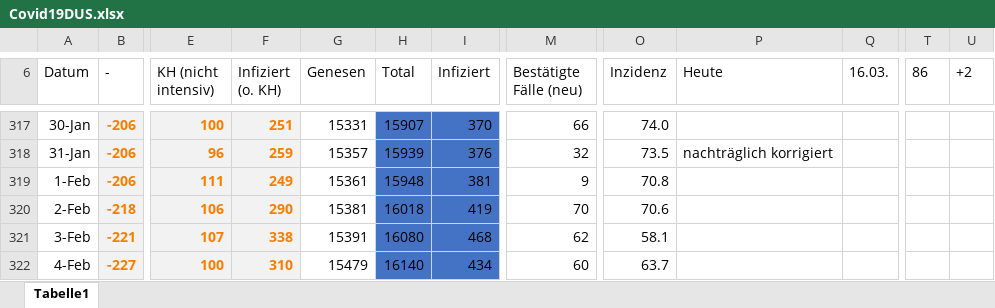
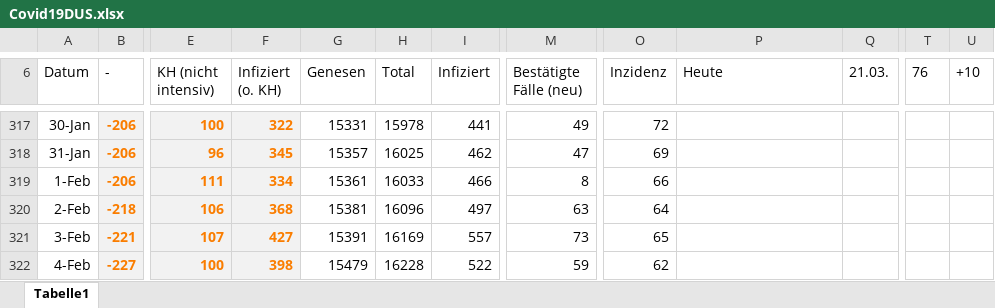
Before and after one commit to dirkschreib/Covid19DUS, an Excel workbook: Covid19DUS.xlsx, sheet Tabelle1, drawn as a sheet; only a part is shown, gaps mark what is left out; values as stored, in another font and other column widths than the file's, no borders; charts and pictures and table styles not drawn; the diff covers the shown part only; the diff names each change by its address in the sheet, - before the commit and + after, or states it on an @@ line.

```diff
--- a/Covid19DUS.xlsx (sheet Tabelle1)
+++ b/Covid19DUS.xlsx (sheet Tabelle1)
-Q6: 16.03.
+Q6: 21.03.
-T6: 86
+T6: 76
-U6: +2
+U6: +10
-F317 (Infiziert (o. KH)): 251
+F317 (Infiziert (o. KH)): 322
-H317:I322 fill: #4472C4
+H317:I322 fill: none
-H317 (Total): 15907
+H317 (Total): 15978
-I317 (Infiziert): 370
+I317 (Infiziert): 441
-M317 (Bestätigte Fälle (neu)): 66
+M317 (Bestätigte Fälle (neu)): 49
-O317 (Inzidenz): 74.0
+O317 (Inzidenz): 72
-F318 (Infiziert (o. KH)): 259
+F318 (Infiziert (o. KH)): 345
-H318 (Total): 15939
+H318 (Total): 16025
-I318 (Infiziert): 376
+I318 (Infiziert): 462
-M318 (Bestätigte Fälle (neu)): 32
+M318 (Bestätigte Fälle (neu)): 47
-O318 (Inzidenz): 73.5
+O318 (Inzidenz): 69
-P318 (Heute): nachträglich korrigiert
+P318 (Heute): (empty)
-F319 (Infiziert (o. KH)): 249
+F319 (Infiziert (o. KH)): 334
-H319 (Total): 15948
+H319 (Total): 16033
-I319 (Infiziert): 381
+I319 (Infiziert): 466
-M319 (Bestätigte Fälle (neu)): 9
+M319 (Bestätigte Fälle (neu)): 8
-O319 (Inzidenz): 70.8
+O319 (Inzidenz): 66
-F320 (Infiziert (o. KH)): 290
+F320 (Infiziert (o. KH)): 368
-H320 (Total): 16018
+H320 (Total): 16096
-I320 (Infiziert): 419
+I320 (Infiziert): 497
-M320 (Bestätigte Fälle (neu)): 70
+M320 (Bestätigte Fälle (neu)): 63
-O320 (Inzidenz): 70.6
+O320 (Inzidenz): 64
-F321 (Infiziert (o. KH)): 338
+F321 (Infiziert (o. KH)): 427
-H321 (Total): 16080
+H321 (Total): 16169
-I321 (Infiziert): 468
+I321 (Infiziert): 557
-M321 (Bestätigte Fälle (neu)): 62
+M321 (Bestätigte Fälle (neu)): 73
-O321 (Inzidenz): 58.1
+O321 (Inzidenz): 65
-F322 (Infiziert (o. KH)): 310
+F322 (Infiziert (o. KH)): 398
-H322 (Total): 16140
+H322 (Total): 16228
-I322 (Infiziert): 434
+I322 (Infiziert): 522
-M322 (Bestätigte Fälle (neu)): 60
+M322 (Bestätigte Fälle (neu)): 59
-O322 (Inzidenz): 63.7
+O322 (Inzidenz): 62
```
Also changed, not shown: 7 added rows, 354 edited cells and cell formats elsewhere in this sheet, formulas that keep their value, charts or pictures, 42 other files.
